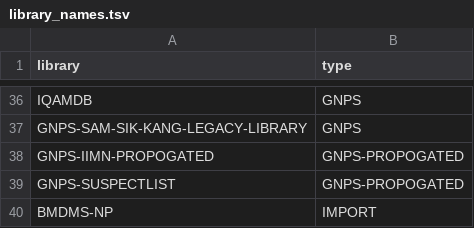
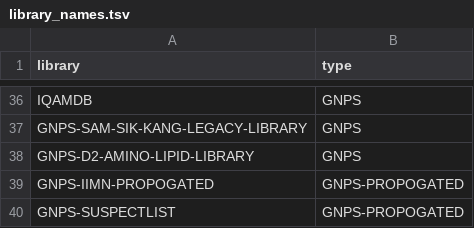
Before and after one commit to Wang-Bioinformatics-Lab/GNPS_ExternalStructureProxy, a TSV file: library_names.tsv, drawn as a sheet; only a part is shown, gaps mark what is left out; the shorter side is filled out with more unchanged rows; the diff names each change by its address in the sheet, - before the commit and + after, or states it on an @@ line.

Commit message:
updating librayr name

```diff
--- a/library_names.tsv
+++ b/library_names.tsv
+row 38: GNPS-D2-AMINO-LIPID-LIBRARY | GNPS
```
